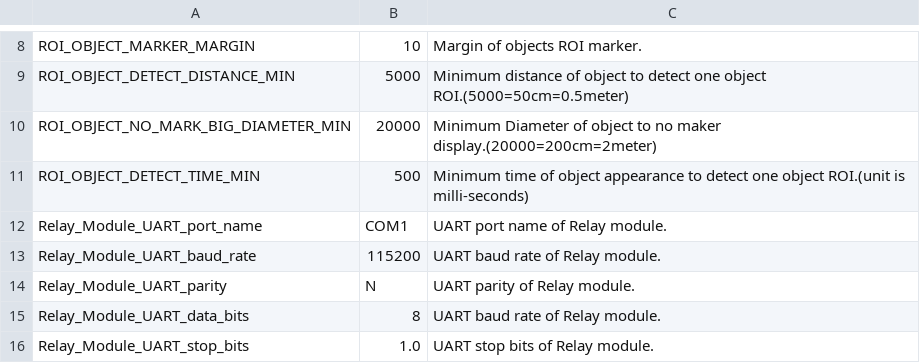
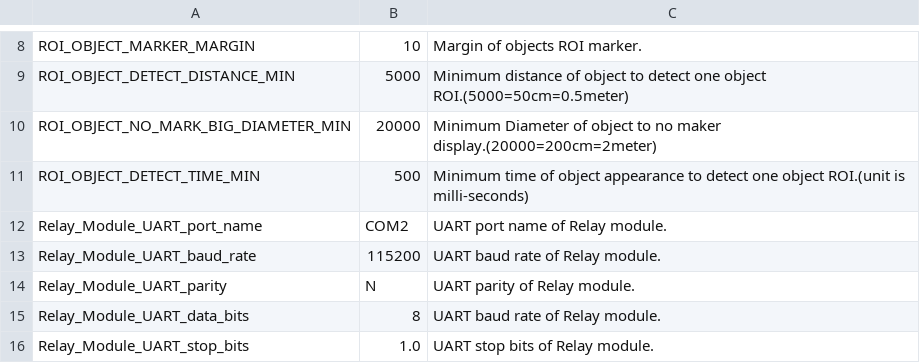
Before and after one commit to leesy24/AntiCollision_2D, a CSV file: data/const.csv, drawn as a sheet; only a part is shown, gaps mark what is left out.

```diff
--- a/data/const.csv
+++ b/data/const.csv
@@ -11,3 +11,3 @@ ROI_OBJECT_NO_MARK_BIG_DIAMETER_MIN,20000,Minimum Diameter of object to no maker
 ROI_OBJECT_DETECT_TIME_MIN,500,Minimum time of object appearance to detect one object ROI.(unit is milli-seconds)
-Relay_Module_UART_port_name,COM1,UART port name of Relay module.
+Relay_Module_UART_port_name,COM2,UART port name of Relay module.
 Relay_Module_UART_baud_rate,115200,UART baud rate of Relay module.
```
Also changed, not shown: 5 other files.
